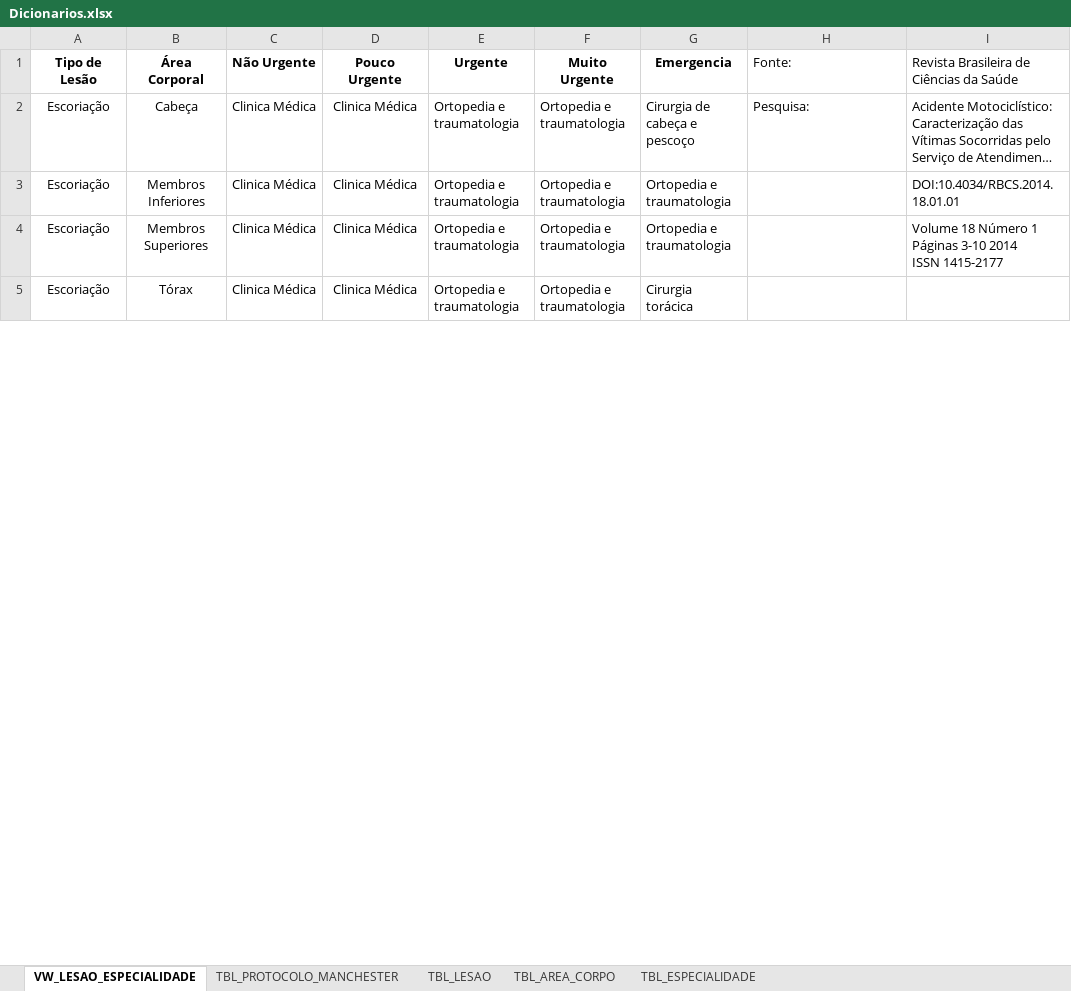
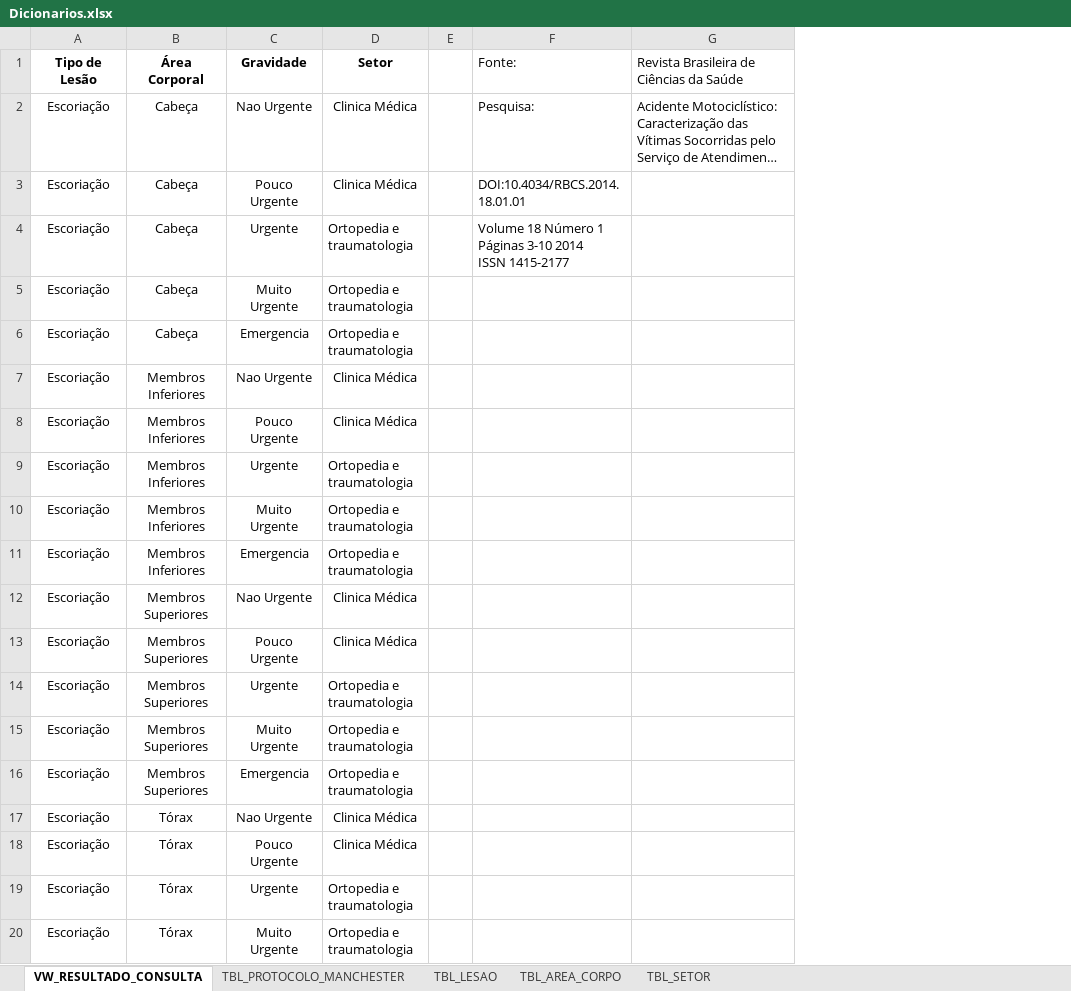
Before and after one commit to pbl2018ita/pbl2018, an Excel workbook: Time_03/Dicionario/Dicionarios.xlsx, sheet VW_RESULTADO_CONSULTA, drawn as a sheet; only a part is shown; long unchanged cells end in …; values as stored, in another font and other column widths than the file's, no borders; charts and pictures not drawn; removed rows and columns are numbered as before the commit, all else as after; ↵ is a line break in a cell; the diff covers the shown part only; the diff names each change by its address in the sheet, - before the commit and + after, or states it on an @@ line.

```diff
--- a/Time_03/Dicionario/Dicionarios.xlsx (sheet VW_RESULTADO_CONSULTA)
+++ b/Time_03/Dicionario/Dicionarios.xlsx (sheet VW_RESULTADO_CONSULTA)
-sheet tab: VW_LESAO_ESPECIALIDADE
+sheet tab: VW_RESULTADO_CONSULTA
-sheet tab: TBL_ESPECIALIDADE
+sheet tab: TBL_SETOR
-column C (Não Urgente), rows 2-5: all Clinica Médica
+column C (Gravidade), row 2: Nao Urgente; row 7: Nao Urgente; row 12: Nao Urgente; row 17: Nao Urgente
-column E (Urgente), rows 2-5: all Ortopedia e traumatologia
-column F (Muito Urgente), rows 2-5: all Ortopedia e traumatologia
-column G (Emergencia), rows 2-5: Cirurgia de cabeça e pescoço | Ortopedia e traumatologia | Ortopedia e traumatologia | Cirurgia torácica
+column E, empty
-D1: Pouco Urgente
+D1: Setor
+row 3: Escoriação | Cabeça | Pouco Urgente | Clinica Médica |  | DOI:10.4034/RBCS.2014.18.01.01
+row 4: Escoriação | Cabeça | Urgente | Ortopedia e traumatologia |  | Volume 18 Número 1 Páginas 3-10 2014 ↵ ISSN 1415-2177
+row 5: Escoriação | Cabeça | Muito Urgente | Ortopedia e traumatologia
+row 6: Escoriação | Cabeça | Emergencia | Ortopedia e traumatologia
-G7: DOI:10.4034/RBCS.2014.18.01.01
+G7: (empty)
+row 8: Escoriação | Membros Inferiores | Pouco Urgente | Clinica Médica
+row 9: Escoriação | Membros Inferiores | Urgente | Ortopedia e traumatologia
+row 10: Escoriação | Membros Inferiores | Muito Urgente | Ortopedia e traumatologia
+row 11: Escoriação | Membros Inferiores | Emergencia | Ortopedia e traumatologia
-G12: Volume 18 Número 1 Páginas 3-10 2014 ↵ ISSN 1415-2177
+G12: (empty)
+row 13: Escoriação | Membros Superiores | Pouco Urgente | Clinica Médica
+row 14: Escoriação | Membros Superiores | Urgente | Ortopedia e traumatologia
+row 15: Escoriação | Membros Superiores | Muito Urgente | Ortopedia e traumatologia
+row 16: Escoriação | Membros Superiores | Emergencia | Ortopedia e traumatologia
+row 18: Escoriação | Tórax | Pouco Urgente | Clinica Médica
+row 19: Escoriação | Tórax | Urgente | Ortopedia e traumatologia
+row 20: Escoriação | Tórax | Muito Urgente | Ortopedia e traumatologia
```
Also changed, not shown: 274 added rows and 1 edited cell elsewhere in this sheet, sheet TBL_SETOR, charts or pictures, 2 other files.
